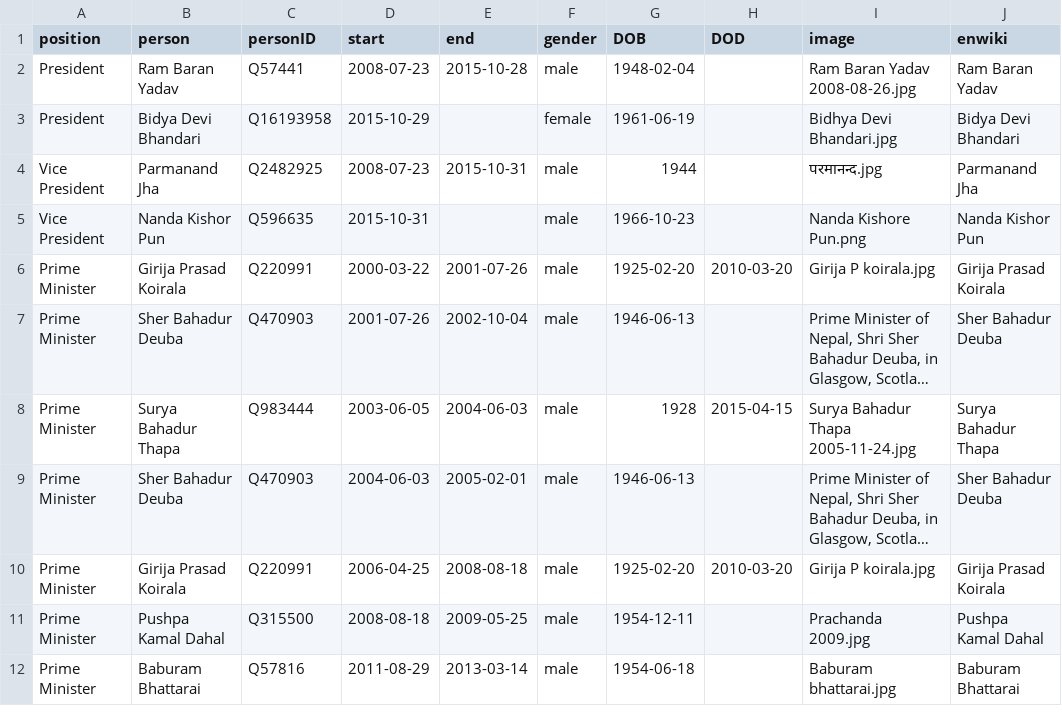
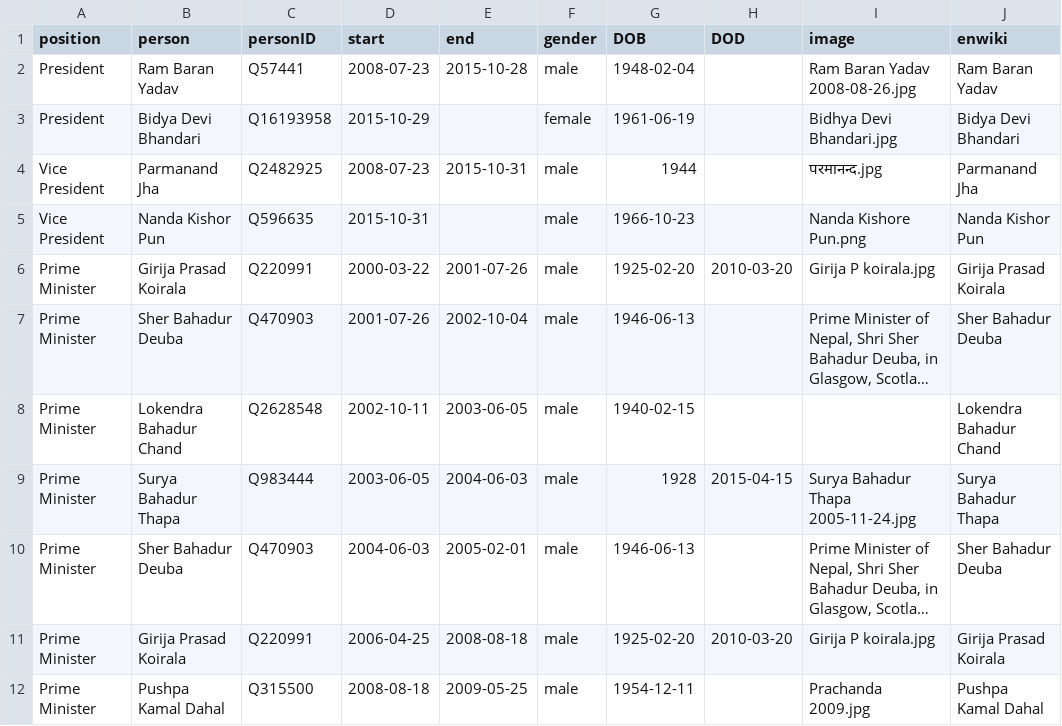
Before and after one commit to every-politician-scrapers/nepal-ministers, a CSV file: html/holders21.csv, drawn as a sheet; only a part is shown; the shorter side is filled out with more unchanged rows; long unchanged cells end in …; the diff covers the shown part only; the diff names each change by its address in the sheet, - before the commit and + after, or states it on an @@ line.

```diff
--- a/html/holders21.csv
+++ b/html/holders21.csv
+row 8: Prime Minister | Lokendra Bahadur Chand | Q2628548 | 2002-10-11 | 2003-06-05 | male | 1940-02-15 |  |  | Lokendra Bahadur Chand
```
Also changed, not shown: 5 added rows and 1 edited cell elsewhere in this file, html/legislators.csv.
